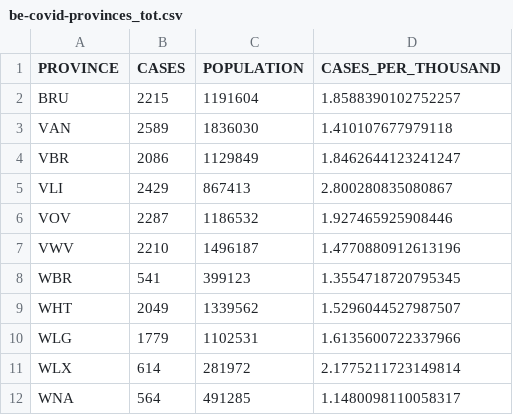
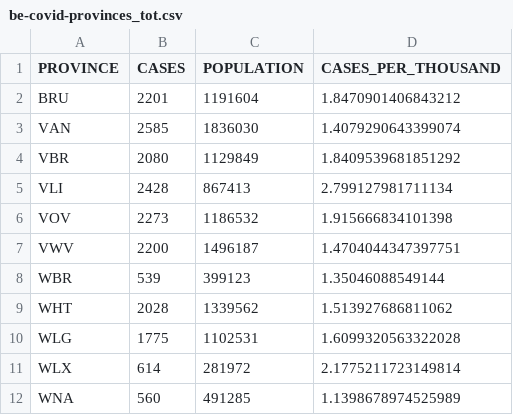
Before and after one commit to pschaus/covidbe-opendata, a CSV file: static/csv/be-covid-provinces_tot.csv, drawn as a sheet.

```diff
--- a/static/csv/be-covid-provinces_tot.csv
+++ b/static/csv/be-covid-provinces_tot.csv
@@ -1,12 +1,12 @@
 PROVINCE,CASES,POPULATION,CASES_PER_THOUSAND
-BRU,2215,1191604,1.8588390102752257
-VAN,2589,1836030,1.410107677979118
-VBR,2086,1129849,1.8462644123241247
-VLI,2429,867413,2.800280835080867
-VOV,2287,1186532,1.927465925908446
-VWV,2210,1496187,1.4770880912613196
-WBR,541,399123,1.3554718720795345
-WHT,2049,1339562,1.5296044527987507
-WLG,1779,1102531,1.6135600722337966
+BRU,2201,1191604,1.8470901406843212
+VAN,2585,1836030,1.4079290643399074
+VBR,2080,1129849,1.8409539681851292
+VLI,2428,867413,2.799127981711134
+VOV,2273,1186532,1.915666834101398
+VWV,2200,1496187,1.4704044347397751
+WBR,539,399123,1.35046088549144
+WHT,2028,1339562,1.513927686811062
+WLG,1775,1102531,1.6099320563322028
 WLX,614,281972,2.1775211723149814
-WNA,564,491285,1.1480098110058317
+WNA,560,491285,1.1398678974525989
```
Also changed, not shown: 4 other files.
